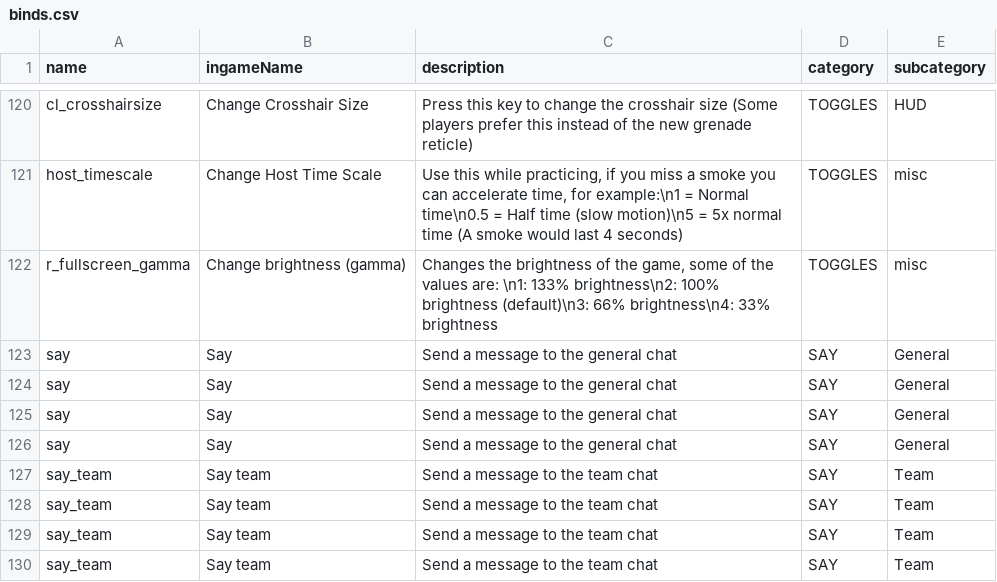
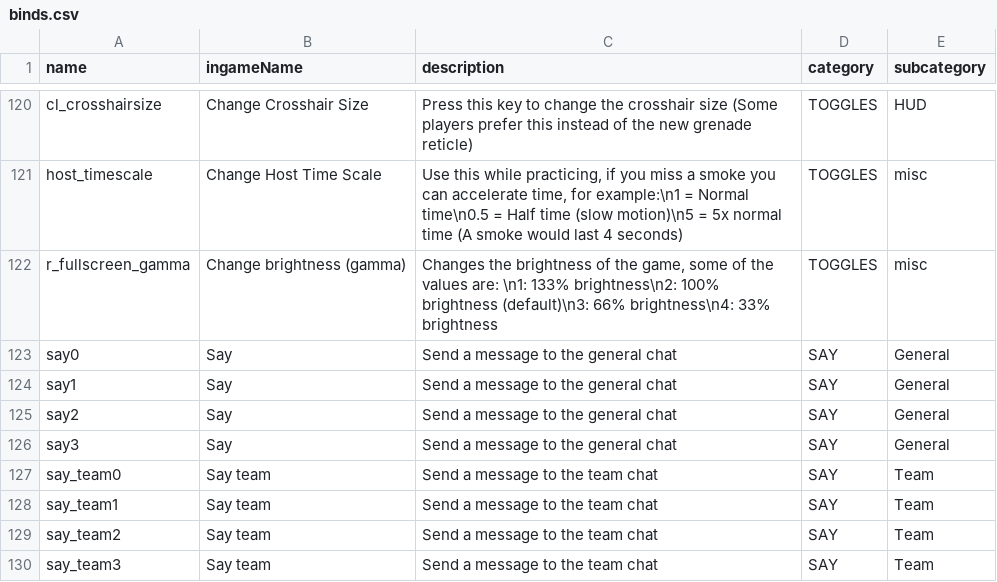
Before and after one commit to buquerindev/CS2BindGeneratorUnity, a CSV file: Python/src/binds.csv, drawn as a sheet; only a part is shown, gaps mark what is left out.

```diff
--- a/Python/src/binds.csv
+++ b/Python/src/binds.csv
@@ -122,9 +122,9 @@ host_timescale;Change Host Time Scale;Use this while practicing, if you miss a s
 r_fullscreen_gamma;Change brightness (gamma);Changes the brightness of the game, some of the values are: \n1: 133% brightness\n2: 100% brightness (default)\n3: 66% brightness\n4: 33% brightness;TOGGLES;misc
-say;Say;Send a message to the general chat;SAY;General
-say;Say;Send a message to the general chat;SAY;General
-say;Say;Send a message to the general chat;SAY;General
-say;Say;Send a message to the general chat;SAY;General
-say_team;Say team; Send a message to the team chat;SAY;Team
-say_team;Say team; Send a message to the team chat;SAY;Team
-say_team;Say team; Send a message to the team chat;SAY;Team
-say_team;Say team; Send a message to the team chat;SAY;Team
+say0;Say;Send a message to the general chat;SAY;General
+say1;Say;Send a message to the general chat;SAY;General
+say2;Say;Send a message to the general chat;SAY;General
+say3;Say;Send a message to the general chat;SAY;General
+say_team0;Say team; Send a message to the team chat;SAY;Team
+say_team1;Say team; Send a message to the team chat;SAY;Team
+say_team2;Say team; Send a message to the team chat;SAY;Team
+say_team3;Say team; Send a message to the team chat;SAY;Team
```
Also changed, not shown: Python/src/bool.csv, 10 other files.
